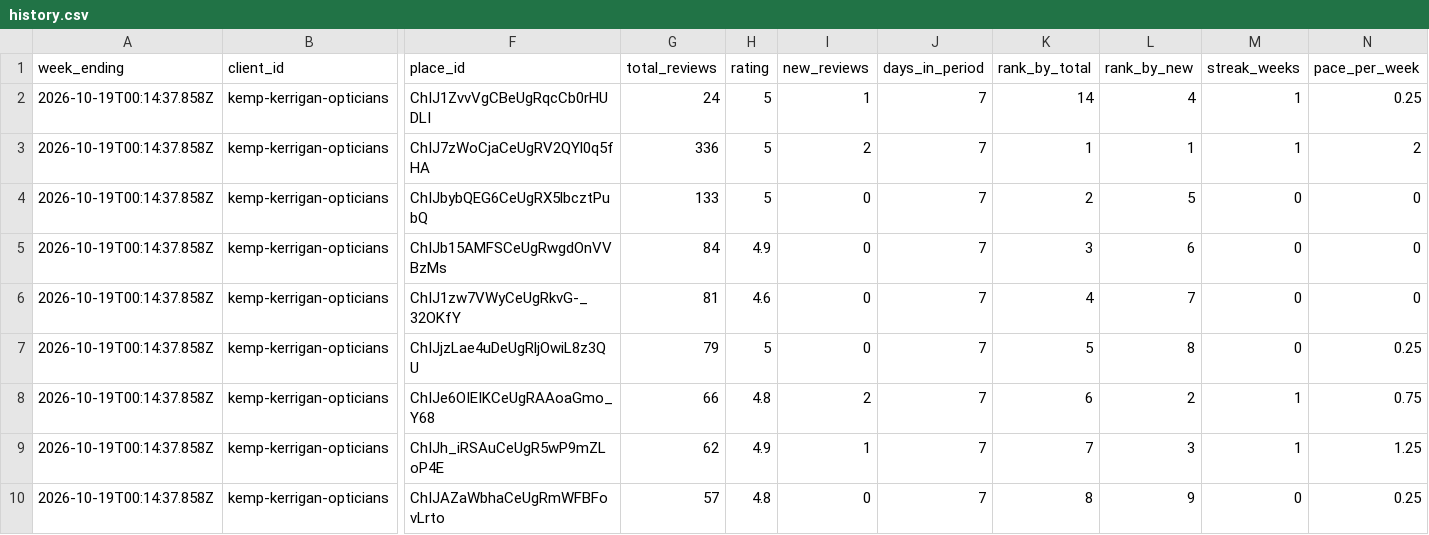
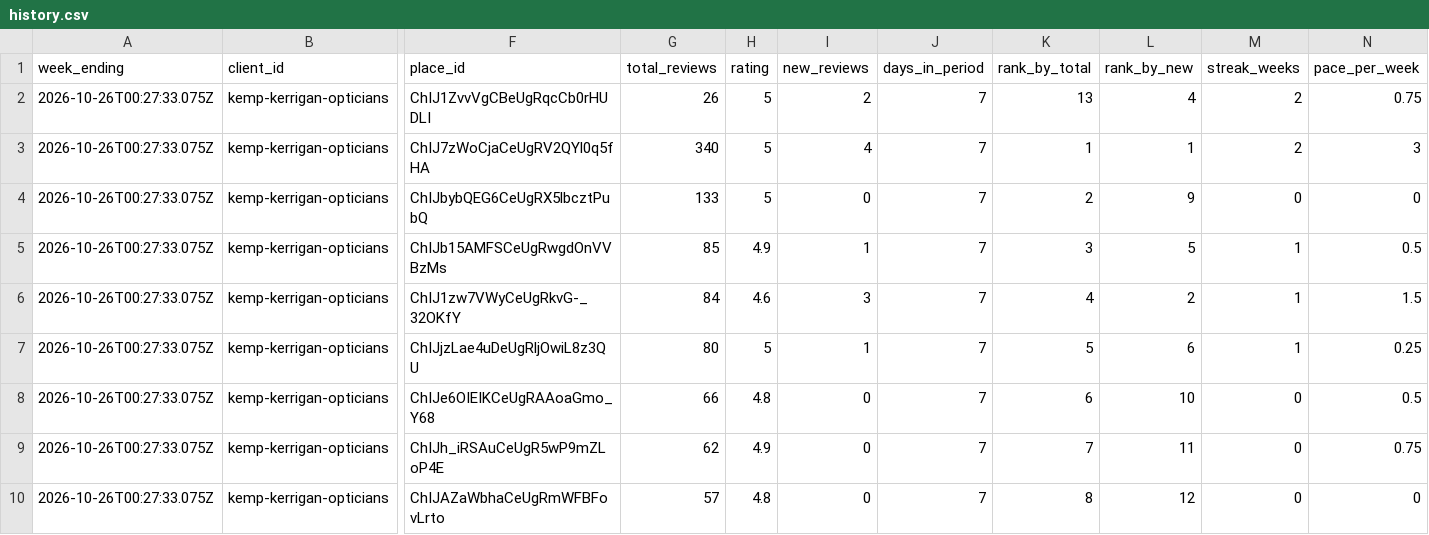
Before and after one commit to springviewmarketing/Google-Reviews, a CSV file: review-tracker/reports/history.csv, drawn as a sheet; only a part is shown, gaps mark what is left out; the diff covers the shown part only; the diff names each change by its address in the sheet, - before the commit and + after, or states it on an @@ line.

```diff
--- a/review-tracker/reports/history.csv
+++ b/review-tracker/reports/history.csv
-A2:A10 (week_ending): 2026-10-19T00:14:37.858Z
+A2:A10 (week_ending): 2026-10-26T00:27:33.075Z
-G2 (total_reviews): 24
+G2 (total_reviews): 26
-I2 (new_reviews): 1
+I2 (new_reviews): 2
-K2 (rank_by_total): 14
+K2 (rank_by_total): 13
-M2:M3 (streak_weeks): 1
+M2:M3 (streak_weeks): 2
-N2 (pace_per_week): 0.25
+N2 (pace_per_week): 0.75
-G3 (total_reviews): 336
+G3 (total_reviews): 340
-I3 (new_reviews): 2
+I3 (new_reviews): 4
-N3 (pace_per_week): 2
+N3 (pace_per_week): 3
-L4 (rank_by_new): 5
+L4 (rank_by_new): 9
-G5 (total_reviews): 84
+G5 (total_reviews): 85
-I5 (new_reviews): 0
+I5 (new_reviews): 1
-L5 (rank_by_new): 6
+L5 (rank_by_new): 5
-M5:M7 (streak_weeks): 0
+M5:M7 (streak_weeks): 1
-N5 (pace_per_week): 0
+N5 (pace_per_week): 0.5
-G6 (total_reviews): 81
+G6 (total_reviews): 84
-I6 (new_reviews): 0
+I6 (new_reviews): 3
-L6 (rank_by_new): 7
+L6 (rank_by_new): 2
-N6 (pace_per_week): 0
+N6 (pace_per_week): 1.5
-G7 (total_reviews): 79
+G7 (total_reviews): 80
-I7 (new_reviews): 0
+I7 (new_reviews): 1
-L7 (rank_by_new): 8
+L7 (rank_by_new): 6
-I8 (new_reviews): 2
+I8 (new_reviews): 0
-L8 (rank_by_new): 2
+L8 (rank_by_new): 10
-M8:M9 (streak_weeks): 1
+M8:M9 (streak_weeks): 0
-N8 (pace_per_week): 0.75
+N8 (pace_per_week): 0.5
-I9 (new_reviews): 1
+I9 (new_reviews): 0
-L9 (rank_by_new): 3
+L9 (rank_by_new): 11
-N9 (pace_per_week): 1.25
+N9 (pace_per_week): 0.75
-L10 (rank_by_new): 9
+L10 (rank_by_new): 12
-N10 (pace_per_week): 0.25
+N10 (pace_per_week): 0
```
Also changed, not shown: 65 edited cells elsewhere in this file, 11 other files.
